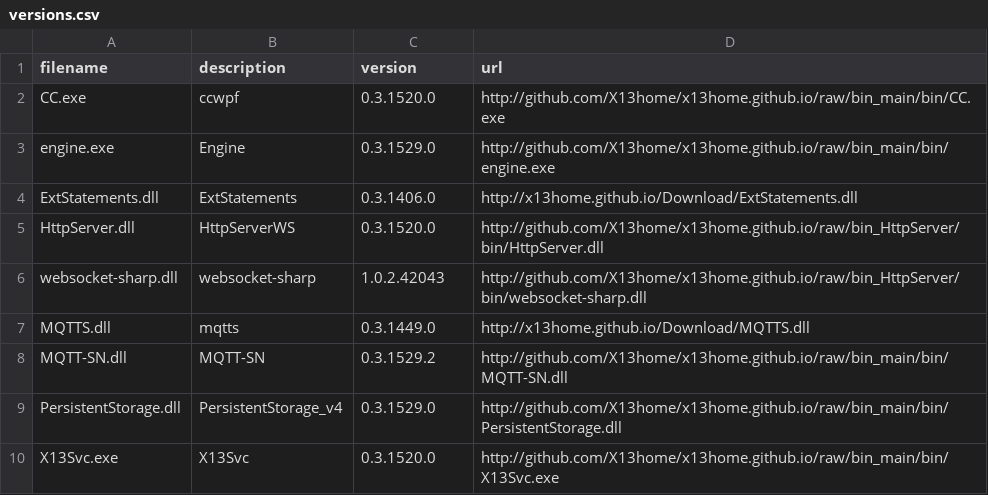
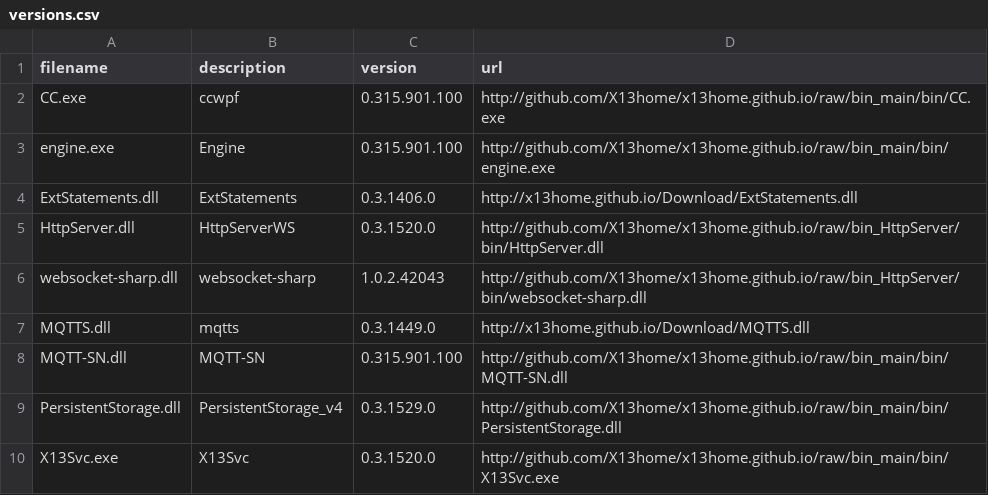
Before and after one commit to X13home/x13home.github.io, a CSV file: Download/versions.csv, drawn as a sheet.

```diff
--- a/Download/versions.csv
+++ b/Download/versions.csv
@@ -1,4 +1,4 @@
 filename;description;version;url
-CC.exe;ccwpf;0.3.1520.0;http://github.com/X13home/x13home.github.io/raw/bin_main/bin/CC.exe
-engine.exe;Engine;0.3.1529.0;http://github.com/X13home/x13home.github.io/raw/bin_main/bin/engine.exe
+CC.exe;ccwpf;0.315.901.100;http://github.com/X13home/x13home.github.io/raw/bin_main/bin/CC.exe
+engine.exe;Engine;0.315.901.100;http://github.com/X13home/x13home.github.io/raw/bin_main/bin/engine.exe
 ExtStatements.dll;ExtStatements;0.3.1406.0;http://x13home.github.io/Download/ExtStatements.dll
@@ -7,3 +7,3 @@ websocket-sharp.dll;websocket-sharp;1.0.2.42043;http://github.com/X13home/x13hom
 MQTTS.dll;mqtts;0.3.1449.0;http://x13home.github.io/Download/MQTTS.dll
-MQTT-SN.dll;MQTT-SN;0.3.1529.2;http://github.com/X13home/x13home.github.io/raw/bin_main/bin/MQTT-SN.dll
+MQTT-SN.dll;MQTT-SN;0.315.901.100;http://github.com/X13home/x13home.github.io/raw/bin_main/bin/MQTT-SN.dll
 PersistentStorage.dll;PersistentStorage_v4;0.3.1529.0;http://github.com/X13home/x13home.github.io/raw/bin_main/bin/PersistentStorage.dll
```
Also changed, not shown: 1 other file.
